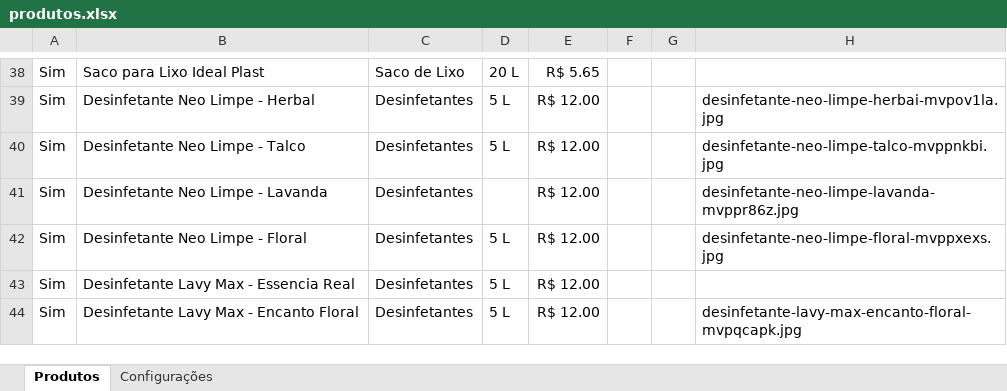
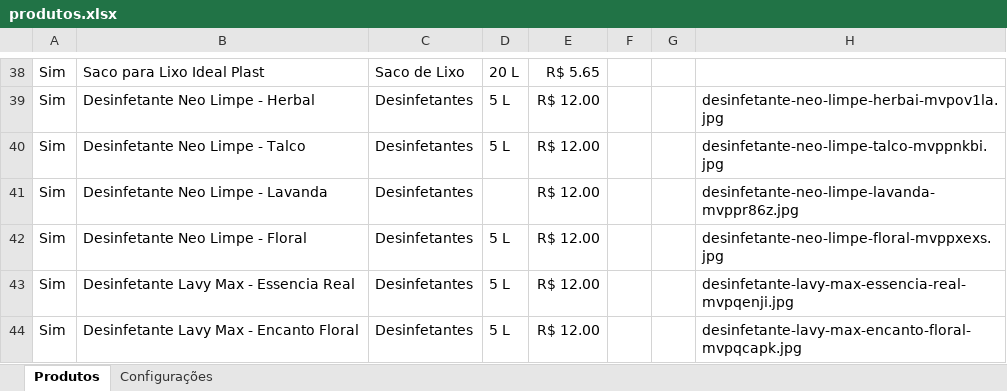
Before and after one commit to escritoriojpcontabil-spec/popbrilho-dados, an Excel workbook: produtos.xlsx, sheet Produtos, drawn as a sheet; only a part is shown, gaps mark what is left out; values as stored, in another font and other column widths than the file's, no borders; the diff names each change by its address in the sheet, - before the commit and + after, or states it on an @@ line.

Commit message:
Atualiza produtos pelo painel

```diff
--- a/produtos.xlsx (sheet Produtos)
+++ b/produtos.xlsx (sheet Produtos)
-H43: (empty)
+H43: desinfetante-lavy-max-essencia-real-mvpqenji.jpg
```
